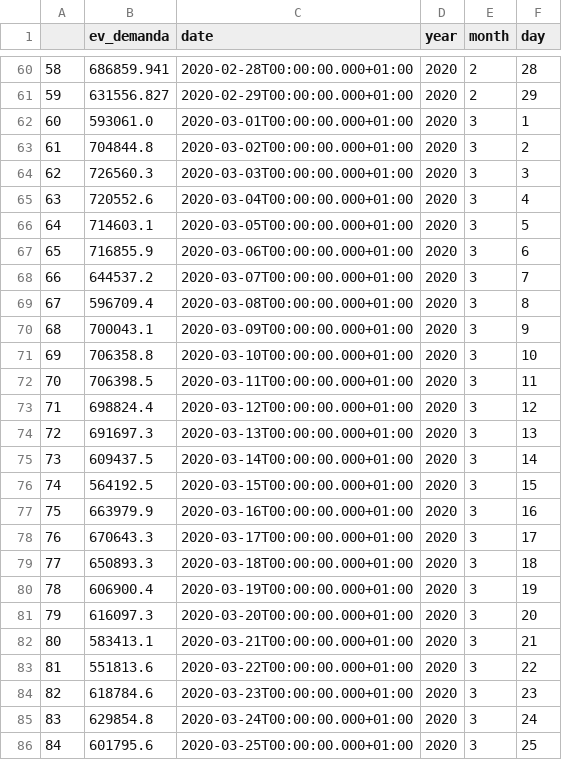
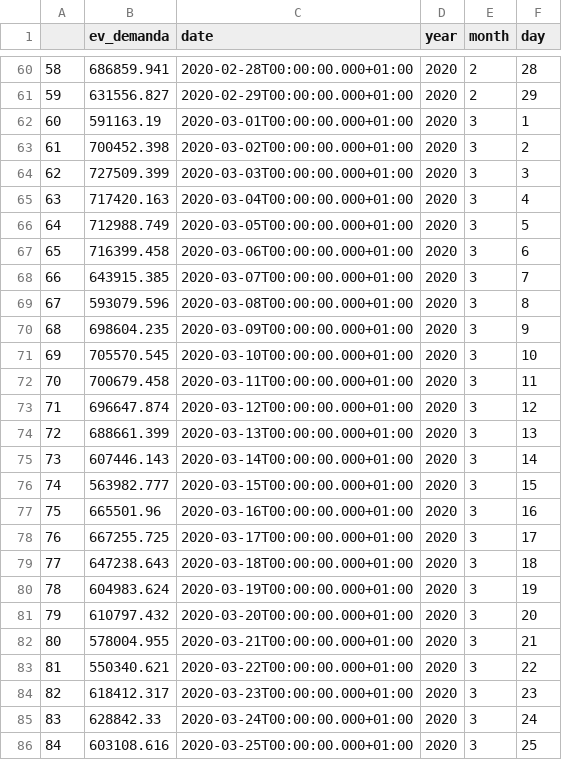
Before and after one commit to o92dupes/Web_scraping_UOC, a CSV file: csv/Consumo_elect_COVID.csv, drawn as a sheet; only a part is shown, gaps mark what is left out.

```diff
--- a/csv/Consumo_elect_COVID.csv
+++ b/csv/Consumo_elect_COVID.csv
@@ -61,26 +61,26 @@
 59,631556.827,2020-02-29T00:00:00.000+01:00,2020,2,29
-60,593061.0,2020-03-01T00:00:00.000+01:00,2020,3,1
-61,704844.8,2020-03-02T00:00:00.000+01:00,2020,3,2
-62,726560.3,2020-03-03T00:00:00.000+01:00,2020,3,3
-63,720552.6,2020-03-04T00:00:00.000+01:00,2020,3,4
-64,714603.1,2020-03-05T00:00:00.000+01:00,2020,3,5
-65,716855.9,2020-03-06T00:00:00.000+01:00,2020,3,6
-66,644537.2,2020-03-07T00:00:00.000+01:00,2020,3,7
-67,596709.4,2020-03-08T00:00:00.000+01:00,2020,3,8
-68,700043.1,2020-03-09T00:00:00.000+01:00,2020,3,9
-69,706358.8,2020-03-10T00:00:00.000+01:00,2020,3,10
-70,706398.5,2020-03-11T00:00:00.000+01:00,2020,3,11
-71,698824.4,2020-03-12T00:00:00.000+01:00,2020,3,12
-72,691697.3,2020-03-13T00:00:00.000+01:00,2020,3,13
-73,609437.5,2020-03-14T00:00:00.000+01:00,2020,3,14
-74,564192.5,2020-03-15T00:00:00.000+01:00,2020,3,15
-75,663979.9,2020-03-16T00:00:00.000+01:00,2020,3,16
-76,670643.3,2020-03-17T00:00:00.000+01:00,2020,3,17
-77,650893.3,2020-03-18T00:00:00.000+01:00,2020,3,18
-78,606900.4,2020-03-19T00:00:00.000+01:00,2020,3,19
-79,616097.3,2020-03-20T00:00:00.000+01:00,2020,3,20
-80,583413.1,2020-03-21T00:00:00.000+01:00,2020,3,21
-81,551813.6,2020-03-22T00:00:00.000+01:00,2020,3,22
-82,618784.6,2020-03-23T00:00:00.000+01:00,2020,3,23
-83,629854.8,2020-03-24T00:00:00.000+01:00,2020,3,24
-84,601795.6,2020-03-25T00:00:00.000+01:00,2020,3,25
+60,591163.19,2020-03-01T00:00:00.000+01:00,2020,3,1
+61,700452.398,2020-03-02T00:00:00.000+01:00,2020,3,2
+62,727509.399,2020-03-03T00:00:00.000+01:00,2020,3,3
+63,717420.163,2020-03-04T00:00:00.000+01:00,2020,3,4
+64,712988.749,2020-03-05T00:00:00.000+01:00,2020,3,5
+65,716399.458,2020-03-06T00:00:00.000+01:00,2020,3,6
+66,643915.385,2020-03-07T00:00:00.000+01:00,2020,3,7
+67,593079.596,2020-03-08T00:00:00.000+01:00,2020,3,8
+68,698604.235,2020-03-09T00:00:00.000+01:00,2020,3,9
+69,705570.545,2020-03-10T00:00:00.000+01:00,2020,3,10
+70,700679.458,2020-03-11T00:00:00.000+01:00,2020,3,11
+71,696647.874,2020-03-12T00:00:00.000+01:00,2020,3,12
+72,688661.399,2020-03-13T00:00:00.000+01:00,2020,3,13
+73,607446.143,2020-03-14T00:00:00.000+01:00,2020,3,14
+74,563982.777,2020-03-15T00:00:00.000+01:00,2020,3,15
+75,665501.96,2020-03-16T00:00:00.000+01:00,2020,3,16
+76,667255.725,2020-03-17T00:00:00.000+01:00,2020,3,17
+77,647238.643,2020-03-18T00:00:00.000+01:00,2020,3,18
+78,604983.624,2020-03-19T00:00:00.000+01:00,2020,3,19
+79,610797.432,2020-03-20T00:00:00.000+01:00,2020,3,20
+80,578004.955,2020-03-21T00:00:00.000+01:00,2020,3,21
+81,550340.621,2020-03-22T00:00:00.000+01:00,2020,3,22
+82,618412.317,2020-03-23T00:00:00.000+01:00,2020,3,23
+83,628842.33,2020-03-24T00:00:00.000+01:00,2020,3,24
+84,603108.616,2020-03-25T00:00:00.000+01:00,2020,3,25
```
Also changed, not shown: csv/Casos_COVID_mundo.csv, 13 other files.
